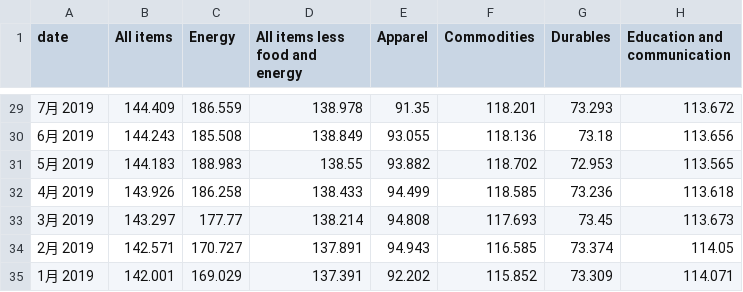
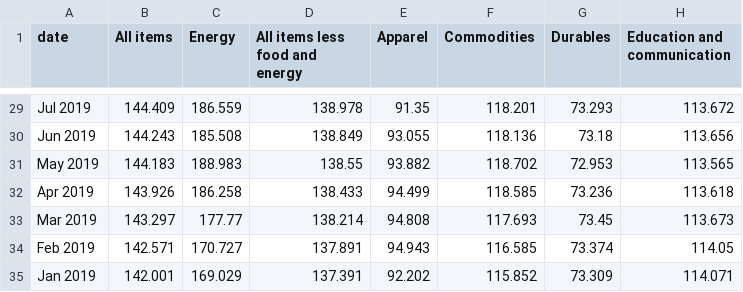
Before and after one commit to alfaevc/covidexpense, a CSV file: data/cpi_monthly.csv, drawn as a sheet; only a part is shown, gaps mark what is left out; the diff covers the shown part only; the diff names each change by its address in the sheet, - before the commit and + after, or states it on an @@ line.

```diff
--- a/data/cpi_monthly.csv
+++ b/data/cpi_monthly.csv
-A29 (date): 7月 2019
+A29 (date): Jul 2019
-A30 (date): 6月 2019
+A30 (date): Jun 2019
-A31 (date): 5月 2019
+A31 (date): May 2019
-A32 (date): 4月 2019
+A32 (date): Apr 2019
-A33 (date): 3月 2019
+A33 (date): Mar 2019
-A34 (date): 2月 2019
+A34 (date): Feb 2019
-A35 (date): 1月 2019
+A35 (date): Jan 2019
```
Also changed, not shown: 27 edited cells elsewhere in this file, data/cdc_all.csv, data/cdc_monthly_all_state.csv, 3 other files.
